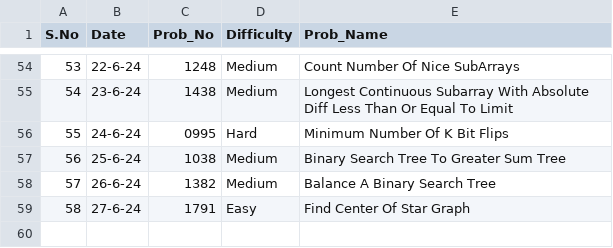
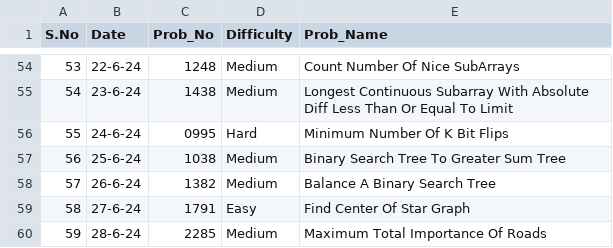
Before and after one commit to NAVNEET-KHARB/LeetCode, a CSV file: POTD.csv, drawn as a sheet; only a part is shown, gaps mark what is left out.

Commit message:
Maximum Total Importance Of Roads

```diff
--- a/POTD.csv
+++ b/POTD.csv
@@ -59 +59,2 @@ S.No,Date,Prob_No,Difficulty,Prob_Name
 58,27-6-24,1791,Easy,Find Center Of Star Graph
+59,28-6-24,2285,Medium,Maximum Total Importance Of Roads
```
Also changed, not shown: 2 other files.
